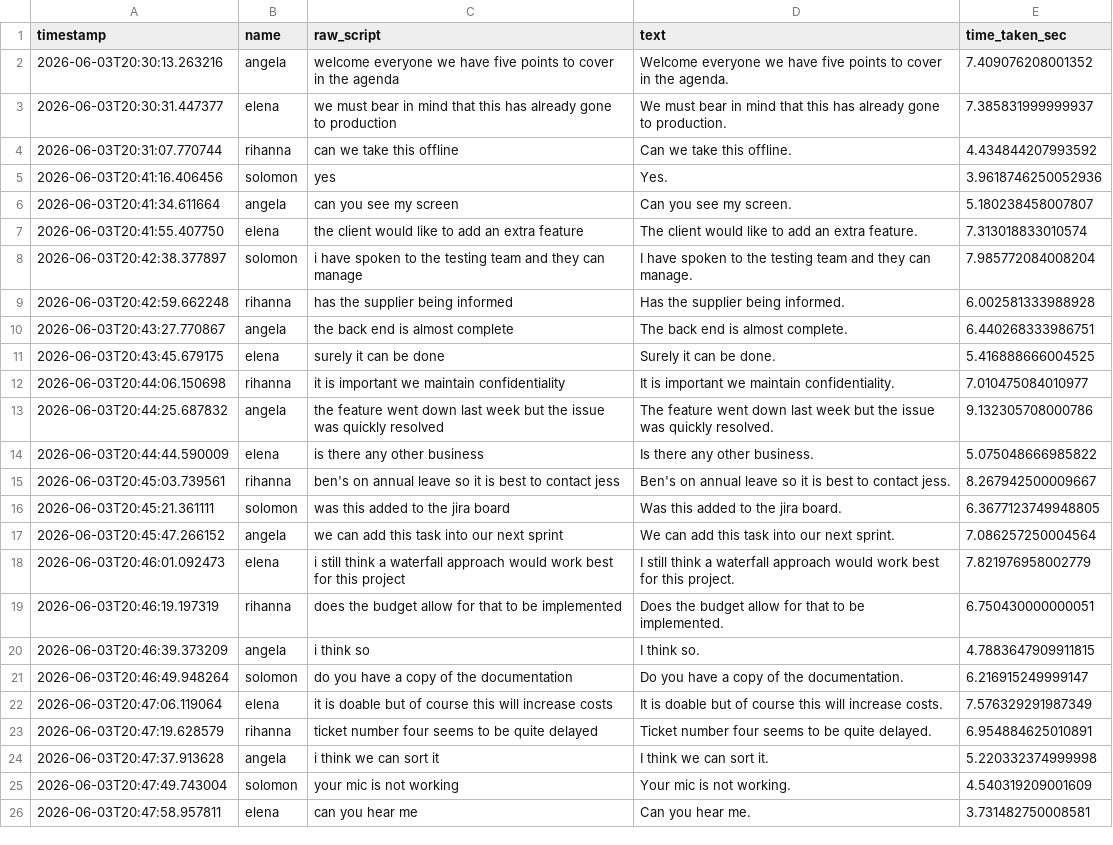
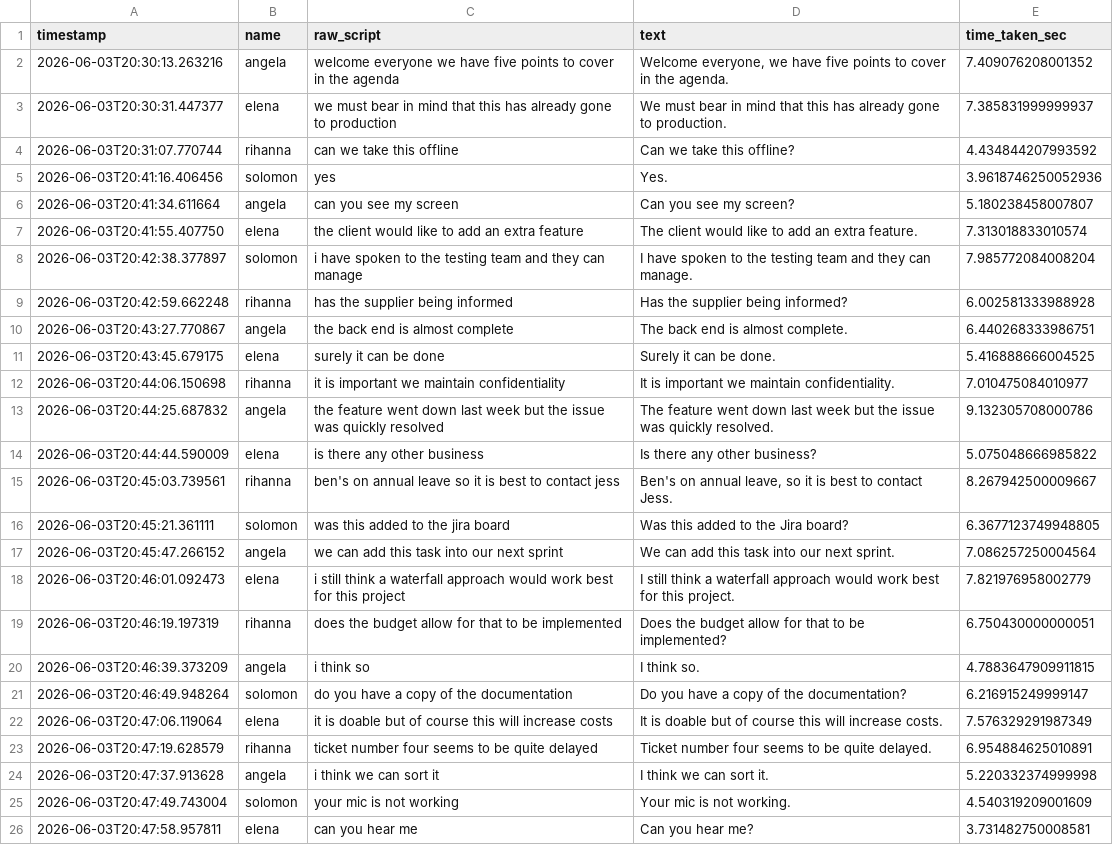
Before and after one commit to angl-l/speechless-analytics, a CSV file: transcript_corrected.csv, drawn as a sheet.

Commit message:
Update ai_correction promt and transcript_coorection.csv

```diff
--- a/transcript_corrected.csv
+++ b/transcript_corrected.csv
@@ -1,10 +1,10 @@
 timestamp,name,raw_script,text,time_taken_sec
-2026-06-03T20:30:13.263216,angela,welcome everyone we have five points to cover in the agenda ,Welcome everyone we have five points to cover in the agenda.,7.409076208001352
+2026-06-03T20:30:13.263216,angela,welcome everyone we have five points to cover in the agenda ,"Welcome everyone, we have five points to cover in the agenda.",7.409076208001352
 2026-06-03T20:30:31.447377,elena,we must bear in mind that this has already gone to production ,We must bear in mind that this has already gone to production.,7.385831999999937
-2026-06-03T20:31:07.770744,rihanna,can we take this offline ,Can we take this offline.,4.434844207993592
+2026-06-03T20:31:07.770744,rihanna,can we take this offline ,Can we take this offline?,4.434844207993592
 2026-06-03T20:41:16.406456,solomon,yes ,Yes.,3.9618746250052936
-2026-06-03T20:41:34.611664,angela,can you see my screen ,Can you see my screen.,5.180238458007807
+2026-06-03T20:41:34.611664,angela,can you see my screen ,Can you see my screen?,5.180238458007807
 2026-06-03T20:41:55.407750,elena,the client would like to add an extra feature ,The client would like to add an extra feature.,7.313018833010574
 2026-06-03T20:42:38.377897,solomon,i have spoken to the testing team and they can manage ,I have spoken to the testing team and they can manage.,7.985772084008204
-2026-06-03T20:42:59.662248,rihanna,has the supplier being informed ,Has the supplier being informed.,6.002581333988928
+2026-06-03T20:42:59.662248,rihanna,has the supplier being informed ,Has the supplier being informed?,6.002581333988928
 2026-06-03T20:43:27.770867,angela,the back end is almost complete ,The back end is almost complete.,6.440268333986751
@@ -13,10 +13,10 @@ timestamp,name,raw_script,text,time_taken_sec
 2026-06-03T20:44:25.687832,angela,the feature went down last week but the issue was quickly resolved,The feature went down last week but the issue was quickly resolved.,9.132305708000786
-2026-06-03T20:44:44.590009,elena,is there any other business ,Is there any other business.,5.075048666985822
-2026-06-03T20:45:03.739561,rihanna,ben's on annual leave so it is best to contact jess,Ben's on annual leave so it is best to contact jess.,8.267942500009667
-2026-06-03T20:45:21.361111,solomon,was this added to the jira board ,Was this added to the jira board.,6.3677123749948805
+2026-06-03T20:44:44.590009,elena,is there any other business ,Is there any other business?,5.075048666985822
+2026-06-03T20:45:03.739561,rihanna,ben's on annual leave so it is best to contact jess,"Ben's on annual leave, so it is best to contact Jess.",8.267942500009667
+2026-06-03T20:45:21.361111,solomon,was this added to the jira board ,Was this added to the Jira board?,6.3677123749948805
 2026-06-03T20:45:47.266152,angela,we can add this task into our next sprint ,We can add this task into our next sprint.,7.086257250004564
 2026-06-03T20:46:01.092473,elena,i still think a waterfall approach would work best for this project ,I still think a waterfall approach would work best for this project.,7.821976958002779
-2026-06-03T20:46:19.197319,rihanna,does the budget allow for that to be implemented ,Does the budget allow for that to be implemented.,6.750430000000051
+2026-06-03T20:46:19.197319,rihanna,does the budget allow for that to be implemented ,Does the budget allow for that to be implemented?,6.750430000000051
 2026-06-03T20:46:39.373209,angela,i think so ,I think so.,4.7883647909911815
-2026-06-03T20:46:49.948264,solomon,do you have a copy of the documentation ,Do you have a copy of the documentation.,6.216915249999147
+2026-06-03T20:46:49.948264,solomon,do you have a copy of the documentation ,Do you have a copy of the documentation?,6.216915249999147
 2026-06-03T20:47:06.119064,elena,it is doable but of course this will increase costs ,It is doable but of course this will increase costs.,7.576329291987349
@@ -25,2 +25,2 @@ timestamp,name,raw_script,text,time_taken_sec
 2026-06-03T20:47:49.743004,solomon,your mic is not working ,Your mic is not working.,4.540319209001609
-2026-06-03T20:47:58.957811,elena,can you hear me ,Can you hear me.,3.731482750008581
+2026-06-03T20:47:58.957811,elena,can you hear me ,Can you hear me?,3.731482750008581
```
Also changed, not shown: 1 other file.
